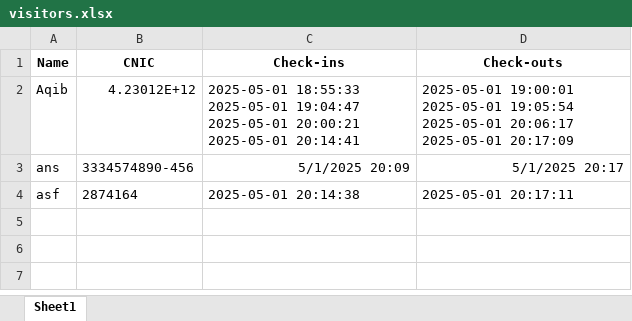
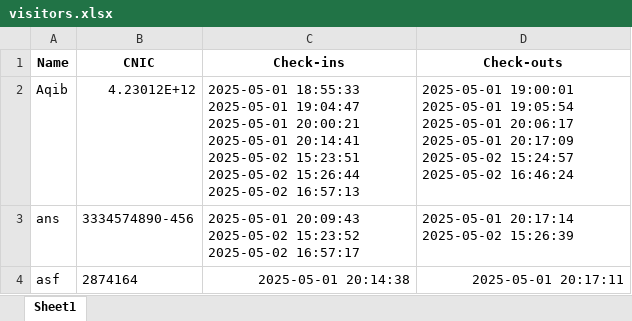
Before and after one commit to AqibQasim/Face_Recognition, an Excel workbook: visitors.xlsx, sheet Sheet1, drawn as a sheet; values as stored, in another font and other column widths than the file's, no borders; ↵ is a line break in a cell; the diff names each change by its address in the sheet, - before the commit and + after, or states it on an @@ line.

```diff
--- a/visitors.xlsx (sheet Sheet1)
+++ b/visitors.xlsx (sheet Sheet1)
-C2 (Check-ins): …2025-05-01 20:14:41
+C2 (Check-ins): …2025-05-01 20:14:41 ↵ 2025-05-02 15:23:51 ↵ 2025-05-02 15:26:44 ↵ 2025-05-02 16:57:13
-D2 (Check-outs): …2025-05-01 20:17:09
+D2 (Check-outs): …2025-05-01 20:17:09 ↵ 2025-05-02 15:24:57 ↵ 2025-05-02 16:46:24
-C3 (Check-ins): 5/1/2025 20:09
+C3 (Check-ins): 2025-05-01 20:09:43 ↵ 2025-05-02 15:23:52 ↵ 2025-05-02 16:57:17
-D3 (Check-outs): 5/1/2025 20:17
+D3 (Check-outs): 2025-05-01 20:17:14 ↵ 2025-05-02 15:26:39
-C4:D4 alignment: left
+C4:D4 alignment: right
```
Also changed, not shown: 3 other files.
